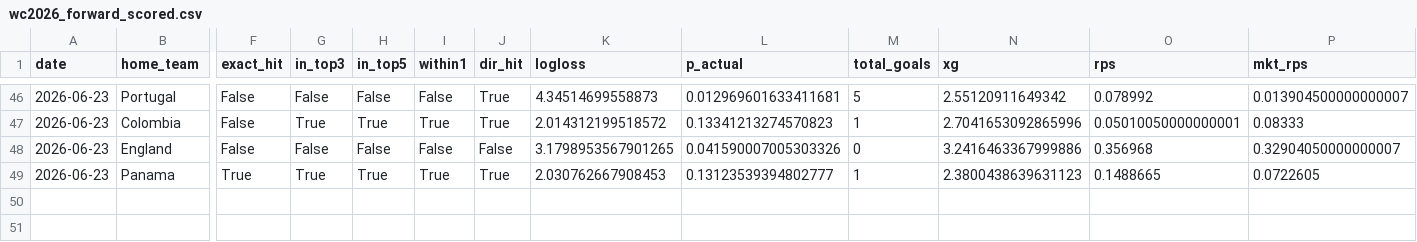
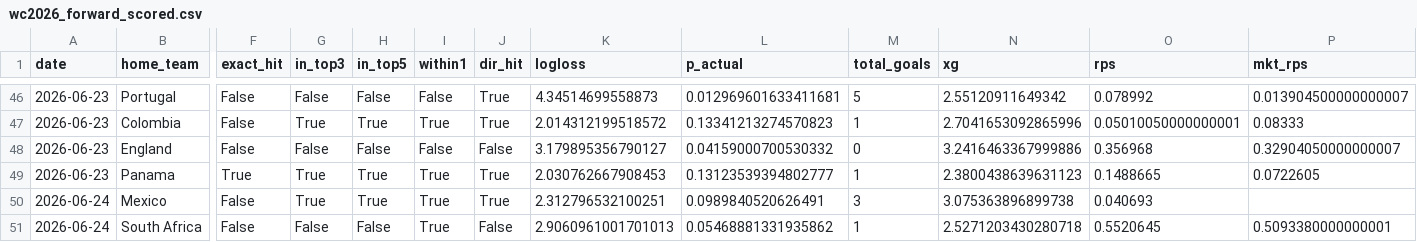
Before and after one commit to dorbarda/worldcup2026mode, a CSV file: reports/wc2026_forward_scored.csv, drawn as a sheet; only a part is shown, gaps mark what is left out; rows hold the shown columns only; the diff covers the shown part only; the diff names each change by its address in the sheet, - before the commit and + after, or states it on an @@ line.

```diff
--- a/reports/wc2026_forward_scored.csv
+++ b/reports/wc2026_forward_scored.csv
-K48 (logloss): 3.1798953567901265
+K48 (logloss): 3.179895356790127
-L48 (p_actual): 0.041590007005303326
+L48 (p_actual): 0.04159000700530332
+row 50: 2026-06-24 | Mexico | False | True | True | True | True | 2.312796532100251 | 0.0989840520626491 | 3 | 3.075363896899738 | 0.040693
+row 51: 2026-06-24 | South Africa | False | False | False | True | False | 2.9060961001701013 | 0.05468881331935862 | 1 | 2.5271203430280718 | 0.5520645 | 0.5093380000000001
```
Also changed, not shown: 4 added rows and 5 edited cells elsewhere in this file, data/external/wc2026_forward_log.csv, data/external/wc2026_odds.csv, 5 other files.
